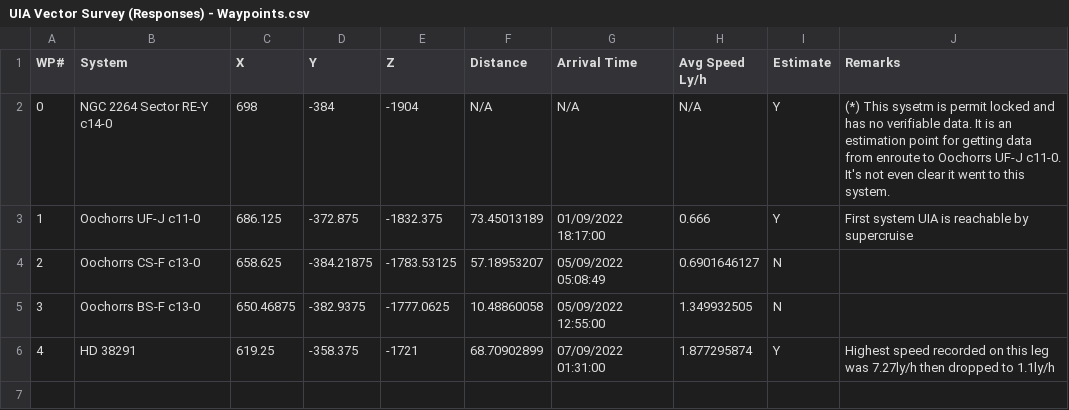
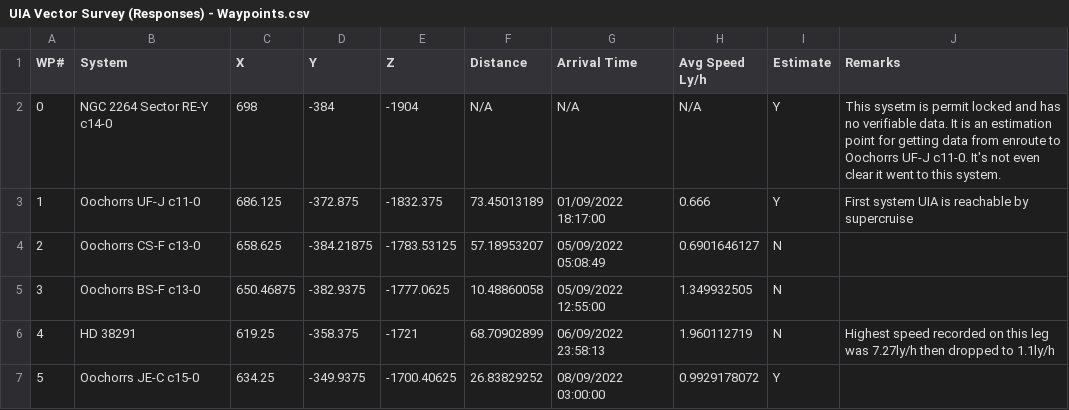
Before and after one commit to canonn-science/CanonnED3D-Map, a CSV file: Source/data/csvCache/UIA Vector Survey (Responses) - Waypoints.csv, drawn as a sheet.

Commit message:
wp5 first estimates

```diff
--- a/Source/data/csvCache/UIA Vector Survey (Responses) - Waypoints.csv
+++ b/Source/data/csvCache/UIA Vector Survey (Responses) - Waypoints.csv
@@ -1,3 +1,3 @@
 WP#,System,X,Y,Z,Distance,Arrival Time,Avg Speed Ly/h,Estimate,Remarks
-0,NGC 2264 Sector RE-Y c14-0,698,-384,-1904,N/A,N/A,N/A,Y,(*) This sysetm is permit locked and has no verifiable data. It is an estimation point for getting data from enroute to Oochorrs UF-J c11-0. It's not even clear it went to this system.
+0,NGC 2264 Sector RE-Y c14-0,698,-384,-1904,N/A,N/A,N/A,Y,This sysetm is permit locked and has no verifiable data. It is an estimation point for getting data from enroute to Oochorrs UF-J c11-0. It's not even clear it went to this system.
 1,Oochorrs UF-J c11-0,686.125,-372.875,-1832.375,73.45013189,01/09/2022 18:17:00,0.666,Y,First system UIA is reachable by supercruise
@@ -5,2 +5,3 @@ WP#,System,X,Y,Z,Distance,Arrival Time,Avg Speed Ly/h,Estimate,Remarks
 3,Oochorrs BS-F c13-0,650.46875,-382.9375,-1777.0625,10.48860058,05/09/2022 12:55:00,1.349932505,N,
-4,HD 38291,619.25,-358.375,-1721,68.70902899,07/09/2022 01:31:00,1.877295874,Y,Highest speed recorded on this leg was 7.27ly/h then dropped to 1.1ly/h
+4,HD 38291,619.25,-358.375,-1721,68.70902899,06/09/2022 23:58:13,1.960112719,N,Highest speed recorded on this leg was 7.27ly/h then dropped to 1.1ly/h
+5,Oochorrs JE-C c15-0,634.25,-349.9375,-1700.40625,26.83829252,08/09/2022 03:00:00,0.9929178072,Y,
```
